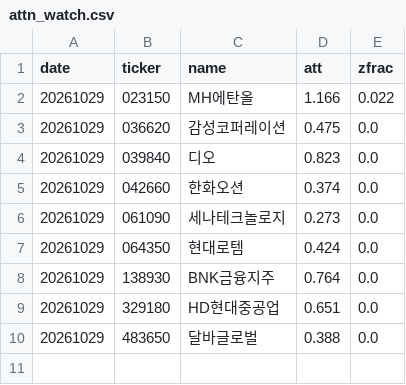
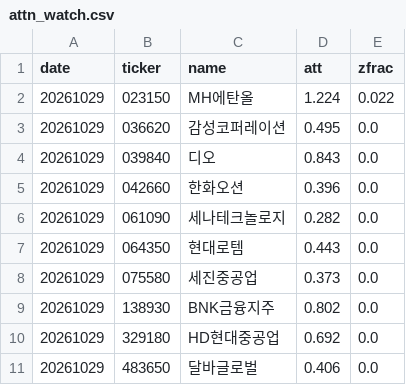
Before and after one commit to bamhobak/kospi-volume, a CSV file: data/attn_watch.csv, drawn as a sheet.

Commit message:
data: 2026-10-30

```diff
--- a/data/attn_watch.csv
+++ b/data/attn_watch.csv
@@ -1,10 +1,11 @@
 date,ticker,name,att,zfrac
-20261029,023150,MH에탄올,1.166,0.022
-20261029,036620,감성코퍼레이션,0.475,0.0
-20261029,039840,디오,0.823,0.0
-20261029,042660,한화오션,0.374,0.0
-20261029,061090,세나테크놀로지,0.273,0.0
-20261029,064350,현대로템,0.424,0.0
-20261029,138930,BNK금융지주,0.764,0.0
-20261029,329180,HD현대중공업,0.651,0.0
-20261029,483650,달바글로벌,0.388,0.0
+20261029,023150,MH에탄올,1.224,0.022
+20261029,036620,감성코퍼레이션,0.495,0.0
+20261029,039840,디오,0.843,0.0
+20261029,042660,한화오션,0.396,0.0
+20261029,061090,세나테크놀로지,0.282,0.0
+20261029,064350,현대로템,0.443,0.0
+20261029,075580,세진중공업,0.373,0.0
+20261029,138930,BNK금융지주,0.802,0.0
+20261029,329180,HD현대중공업,0.692,0.0
+20261029,483650,달바글로벌,0.406,0.0
```
Also changed, not shown: 1 other file.
